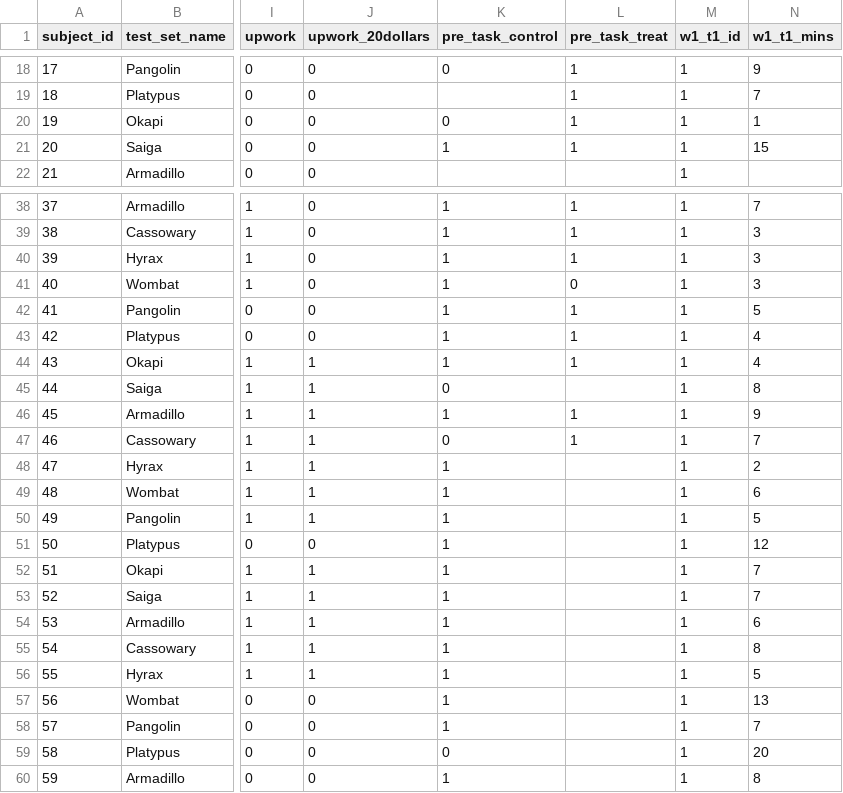
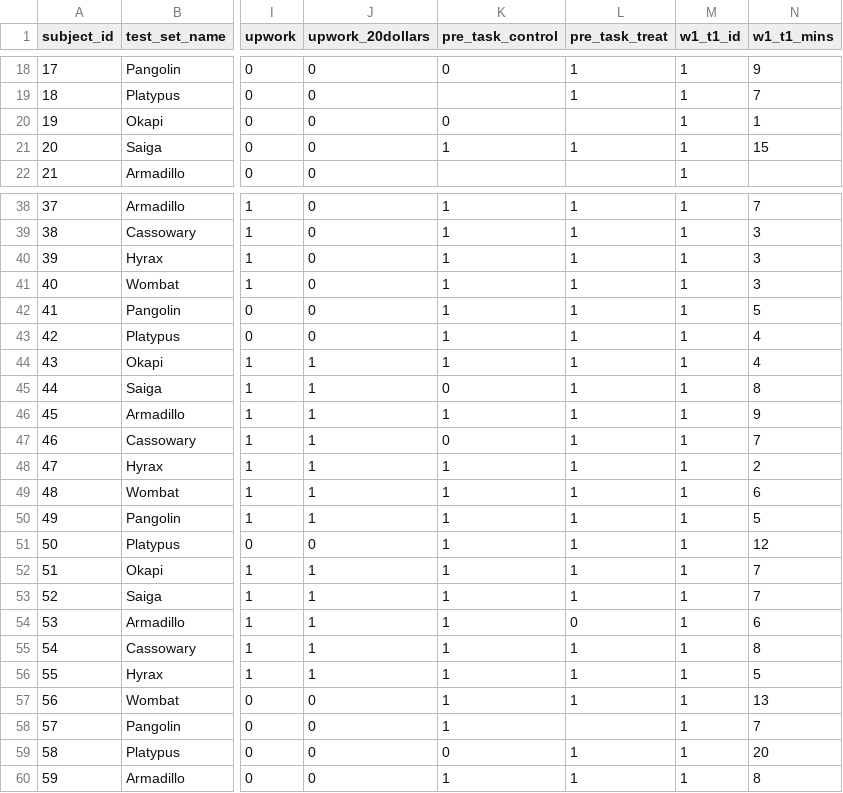
Before and after one commit to danrasband/coding-experiment, a CSV file: CodingExperimentFinalResults.csv (was CodingExperimentFinalResults.20190409.csv), drawn as a sheet; only a part is shown, gaps mark what is left out; the diff covers the shown part only; the diff names each change by its address in the sheet, - before the commit and + after, or states it on an @@ line.

Commit message:
Update data

```diff
--- a/CodingExperimentFinalResults.20190409.csv
+++ b/CodingExperimentFinalResults.csv
-L20 (pre_task_treat): 1
+L20 (pre_task_treat): (empty)
-L41 (pre_task_treat): 0
+L41 (pre_task_treat): 1
-L45 (pre_task_treat): (empty)
+L45 (pre_task_treat): 1
-L48:L53 (pre_task_treat): (empty)
+L48:L53 (pre_task_treat): 1
-L54 (pre_task_treat): (empty)
+L54 (pre_task_treat): 0
-L55:L57 (pre_task_treat): (empty)
+L55:L57 (pre_task_treat): 1
-L59:L60 (pre_task_treat): (empty)
+L59:L60 (pre_task_treat): 1
```
Also changed, not shown: 7 edited cells elsewhere in this file, 1 other file.
